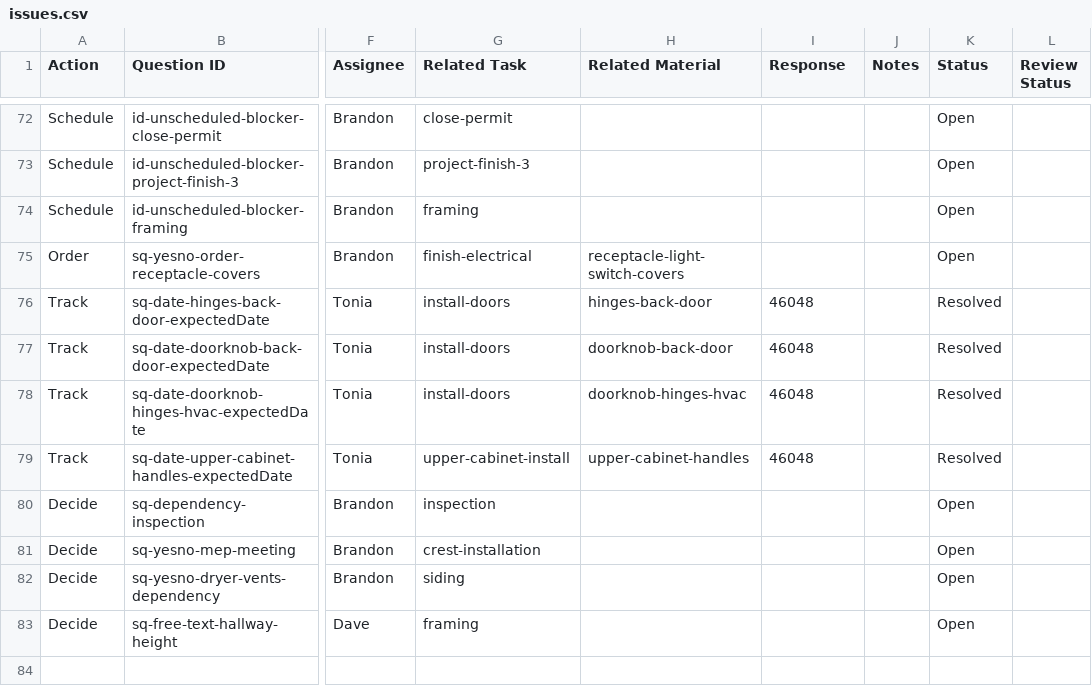
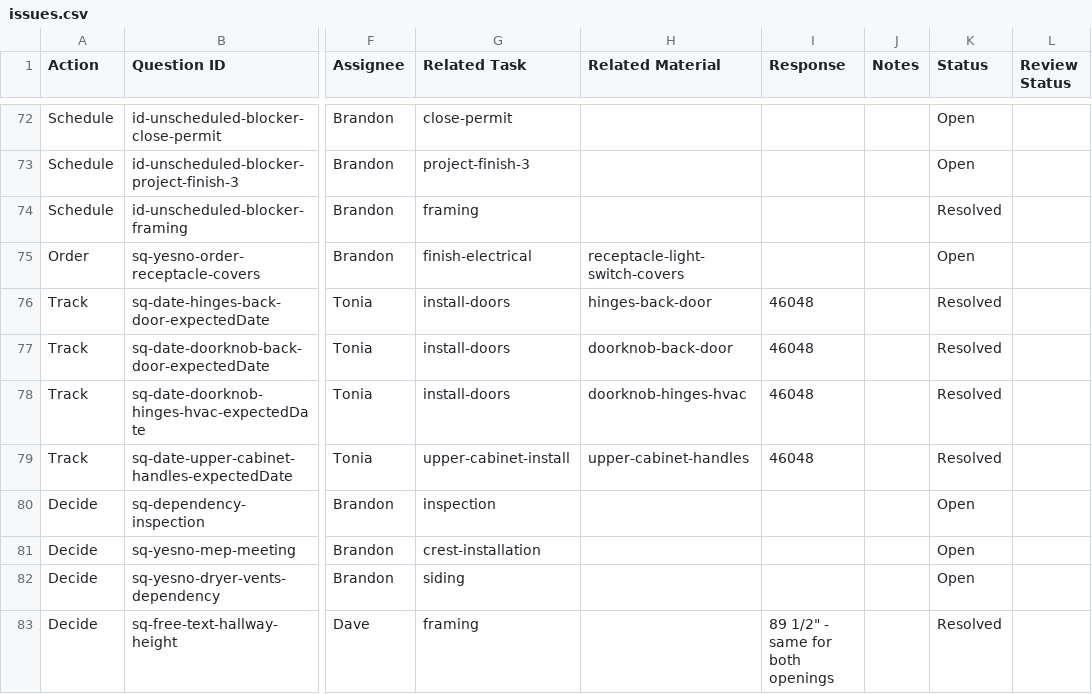
Before and after one commit to wdi-dave-roberts/wdi-content, a CSV file: projects/kitchen-remodel/exports/issues.csv, drawn as a sheet; only a part is shown, gaps mark what is left out; the diff names each change by its address in the sheet, - before the commit and + after, or states it on an @@ line.

```diff
--- a/projects/kitchen-remodel/exports/issues.csv
+++ b/projects/kitchen-remodel/exports/issues.csv
-K74 (Status): Open
+K74 (Status): Resolved
-I83 (Response): (empty)
+I83 (Response): 89 1/2" - same for both openings
-K83 (Status): Open
+K83 (Status): Resolved
```
Also changed, not shown: projects/kitchen-remodel/exports/by-assignee.csv, projects/kitchen-remodel/exports/materials.csv, 3 other files.
